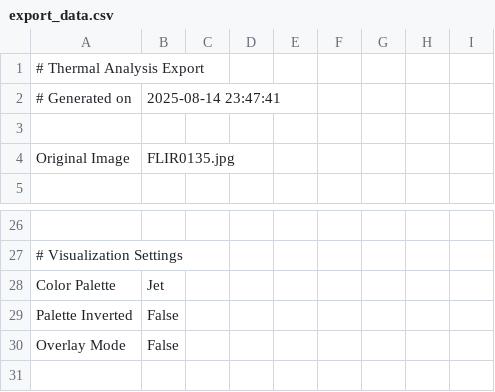
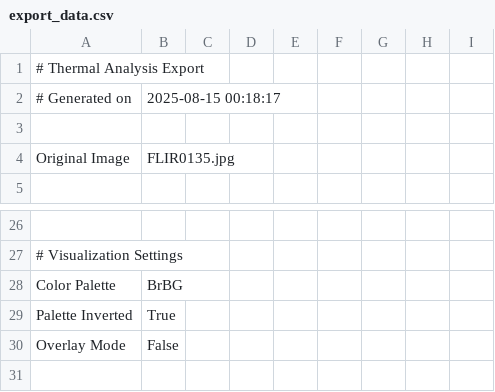
Before and after one commit to grazianoEnzoMarchesani/Warmish, a CSV file: exemple img/export_data.csv, drawn as a sheet; only a part is shown, gaps mark what is left out; the diff names each change by its address in the sheet, - before the commit and + after, or states it on an @@ line.

Commit message:
exporting image with legend

```diff
--- a/exemple img/export_data.csv
+++ b/exemple img/export_data.csv
-B2: 2025-08-14 23:47:41
+B2: 2025-08-15 00:18:17
-B28: Jet
+B28: BrBG
-B29: False
+B29: True
```
Also changed, not shown: 8 other files.
